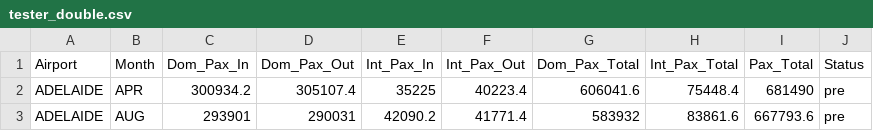
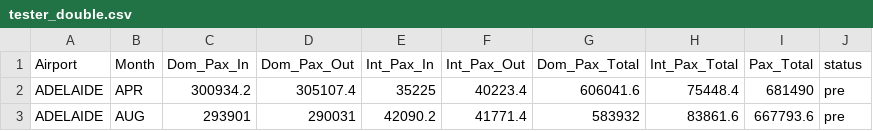
Before and after one commit to sachin-f/vis2, a CSV file: data/tester_double.csv, drawn as a sheet; only a part is shown.

Commit message:
status word

```diff
--- a/data/tester_double.csv
+++ b/data/tester_double.csv
@@ -1,2 +1,2 @@
-Airport,Month,Dom_Pax_In,Dom_Pax_Out,Int_Pax_In,Int_Pax_Out,Dom_Pax_Total,Int_Pax_Total,Pax_Total,Status
+Airport,Month,Dom_Pax_In,Dom_Pax_Out,Int_Pax_In,Int_Pax_Out,Dom_Pax_Total,Int_Pax_Total,Pax_Total,status
 ADELAIDE,APR,300934.2,305107.4,35225,40223.4,606041.6,75448.4,681490,pre
```
